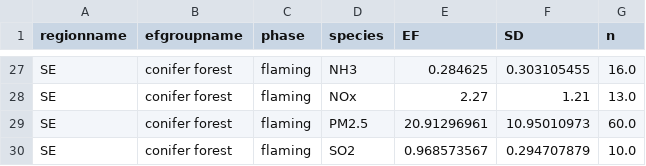
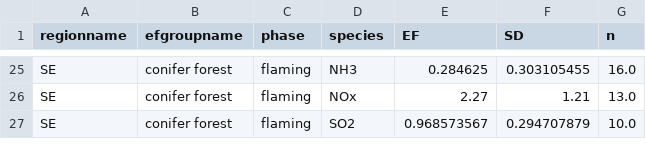
Before and after one commit to pnwairfire/eflookup, a CSV file: eflookup/fccs2ef/data/efgroupname2seraef.csv, drawn as a sheet; only a part is shown, gaps mark what is left out; removed rows and columns are numbered as before the commit, all else as after; the diff covers the shown part only; the diff names each change by its address in the sheet, - before the commit and + after, or states it on an @@ line.

Commit message:
Update EF group name to SERA EF mappings and deprecate older spreadsheet and mappings

```diff
--- a/eflookup/fccs2ef/data/efgroupname2seraef.csv
+++ b/eflookup/fccs2ef/data/efgroupname2seraef.csv
-row 29: SE | conifer forest | flaming | PM2.5 | 20.91296961 | 10.95010973 | 60.0
```
Also changed, not shown: 17 removed rows, 2 moved rows and 3 edited cells elsewhere in this file, 4 other files.
